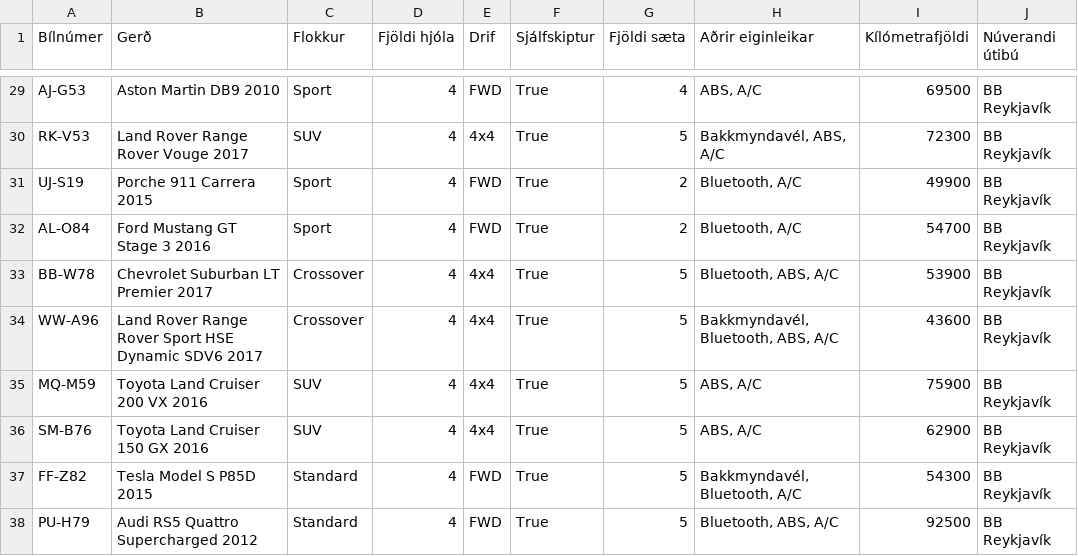
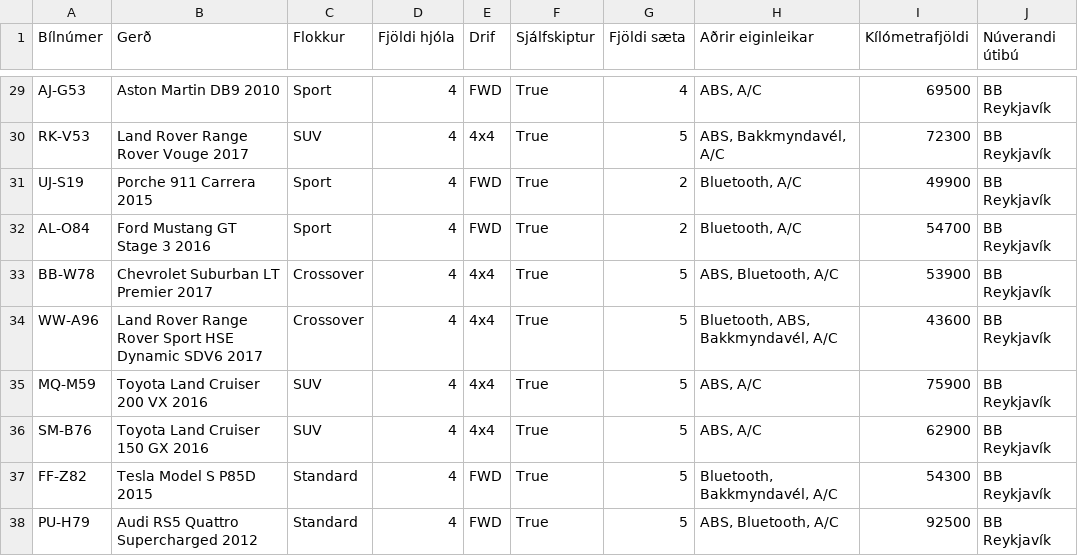
Before and after one commit to GudniNatan/VLN1-Hopur-4-Bilaleiga, a CSV file: data/Cars.csv, drawn as a sheet; only a part is shown, gaps mark what is left out; the diff covers the shown part only; the diff names each change by its address in the sheet, - before the commit and + after, or states it on an @@ line.

```diff
--- a/data/Cars.csv
+++ b/data/Cars.csv
-H30 (Aðrir eiginleikar): Bakkmyndavél, ABS, A/C
+H30 (Aðrir eiginleikar): ABS, Bakkmyndavél, A/C
-H33 (Aðrir eiginleikar): Bluetooth, ABS, A/C
+H33 (Aðrir eiginleikar): ABS, Bluetooth, A/C
-H34 (Aðrir eiginleikar): Bakkmyndavél, Bluetooth, ABS, A/C
+H34 (Aðrir eiginleikar): Bluetooth, ABS, Bakkmyndavél, A/C
-H37 (Aðrir eiginleikar): Bakkmyndavél, Bluetooth, A/C
+H37 (Aðrir eiginleikar): Bluetooth, Bakkmyndavél, A/C
-H38 (Aðrir eiginleikar): Bluetooth, ABS, A/C
+H38 (Aðrir eiginleikar): ABS, Bluetooth, A/C
```
Also changed, not shown: 21 edited cells elsewhere in this file, 3 other files.
